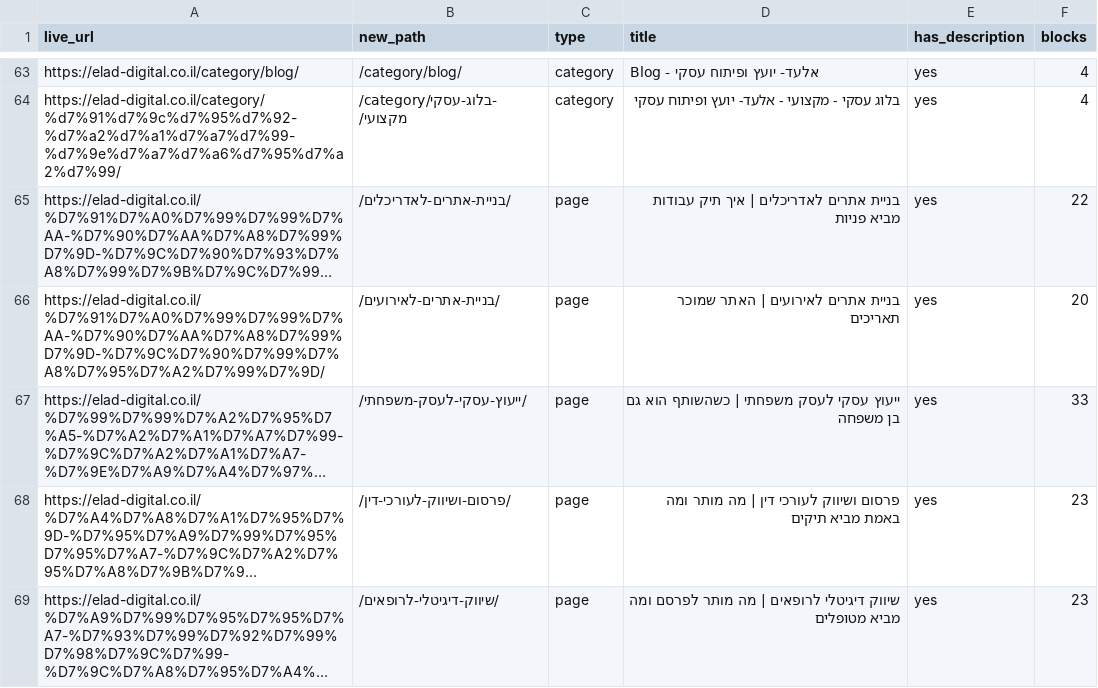
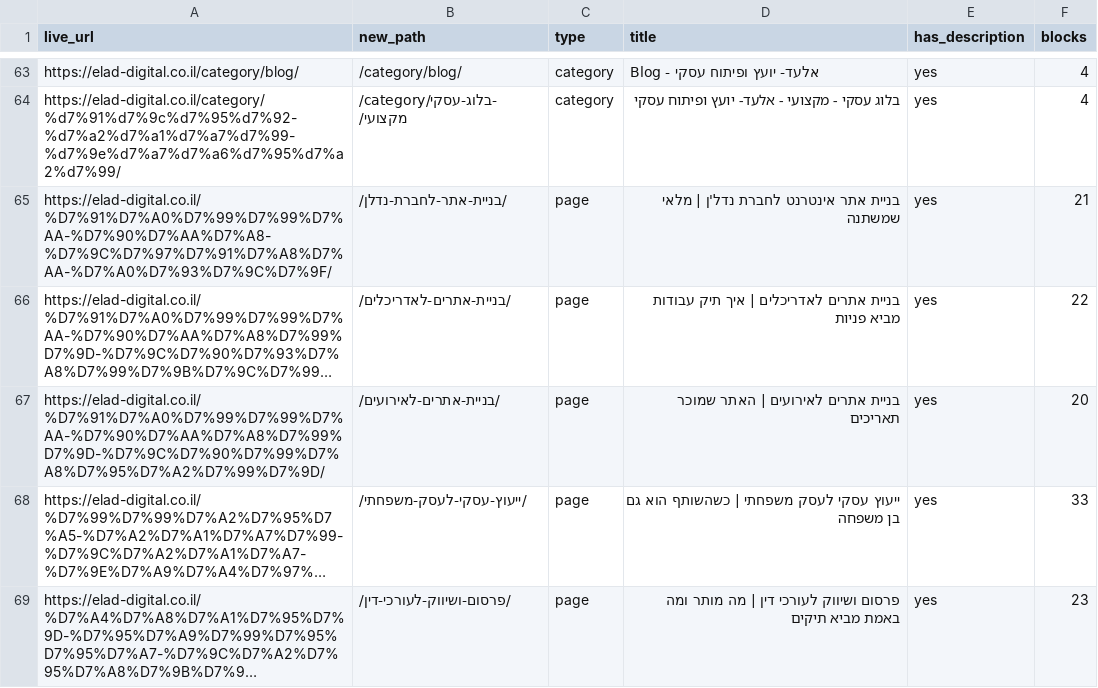
Before and after one commit to tomeruzan444-netizen/eladshurati, a CSV file: content/url-map.csv, drawn as a sheet; only a part is shown, gaps mark what is left out; the shorter side is filled out with more unchanged rows; long unchanged cells end in …; the diff names each change by its address in the sheet, - before the commit and + after, or states it on an @@ line.

```diff
--- a/content/url-map.csv
+++ b/content/url-map.csv
+row 65: https://elad-digital.co.il/%D7%91%D7%A0%D7%99%D7%99%D7%AA-%D7%90%D7%AA%D7%A8-%D7%9C%D7%97%D7%91%D7%A8%D7%AA-%D7%A0%D7%93%D7%9C%D7%9F/ | /בניית-אתר-לחברת-נדלן/ | page | בניית אתר אינטרנט לחברת נדל'ן | מלאי שמשתנה | yes | 21
```
Also changed, not shown: 9 other files.
